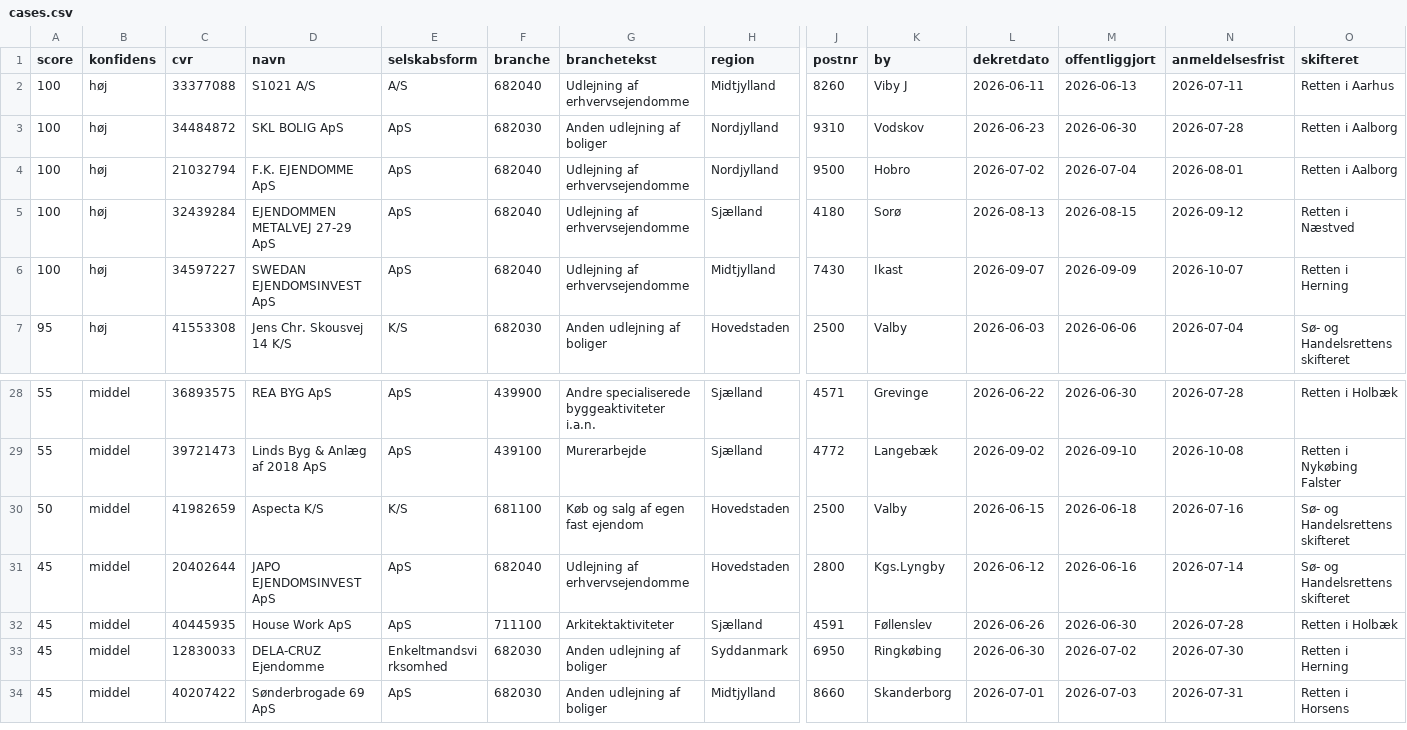
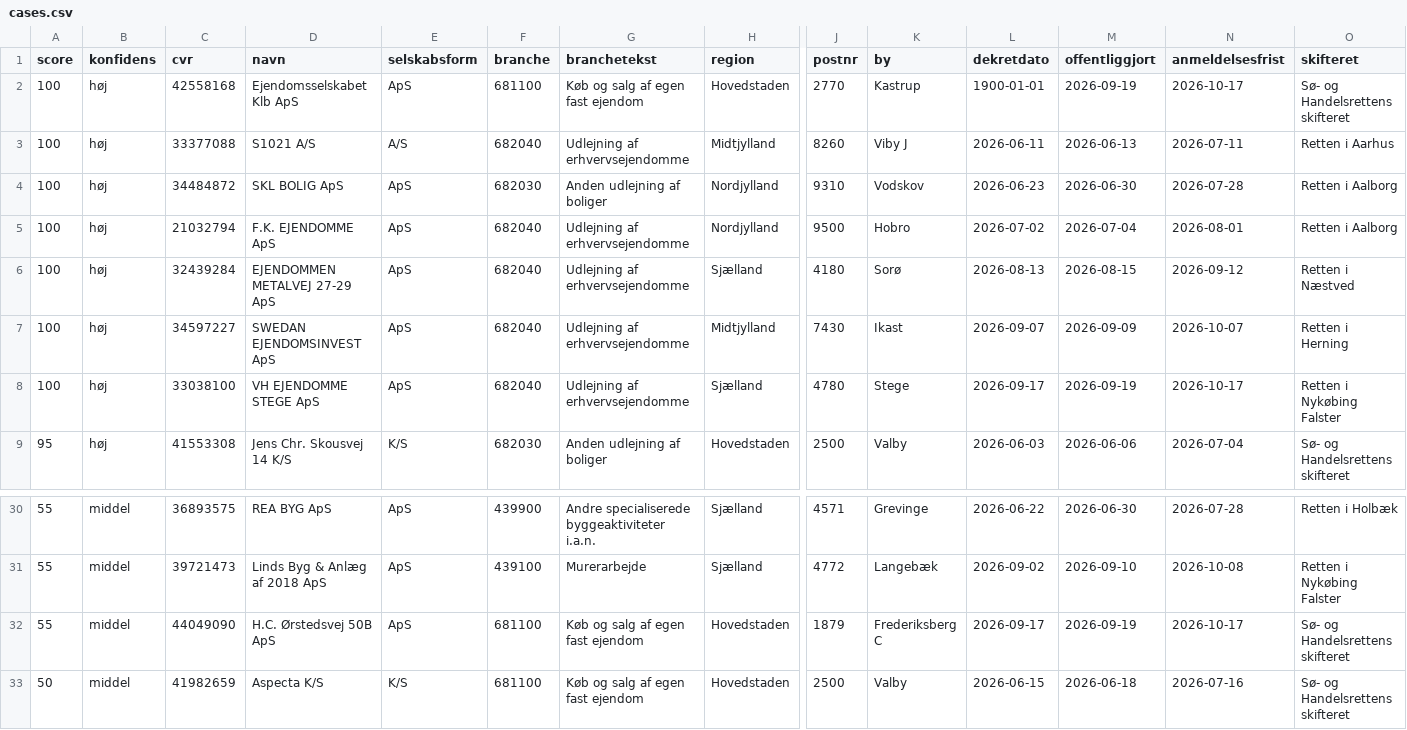
Before and after one commit to daniel-doc-lab/propscreener, a CSV file: data/cases.csv, drawn as a sheet; only a part is shown, gaps mark what is left out; the shorter side is filled out with more unchanged rows; rows hold the shown columns only; the diff names each change by its address in the sheet, - before the commit and + after, or states it on an @@ line.

Commit message:
data: opdateret 2026-09-19 (68 boer)

```diff
--- a/data/cases.csv
+++ b/data/cases.csv
+row 2: 100 | høj | 42558168 | Ejendomsselskabet Klb ApS | ApS | 681100 | Køb og salg af egen fast ejendom | Hovedstaden | 2770 | Kastrup | 1900-01-01 | 2026-09-19 | 2026-10-17 | Sø- og Handelsrettens skifteret
+row 8: 100 | høj | 33038100 | VH EJENDOMME STEGE ApS | ApS | 682040 | Udlejning af erhvervsejendomme | Sjælland | 4780 | Stege | 2026-09-17 | 2026-09-19 | 2026-10-17 | Retten i Nykøbing Falster
+row 32: 55 | middel | 44049090 | H.C. Ørstedsvej 50B ApS | ApS | 681100 | Køb og salg af egen fast ejendom | Hovedstaden | 1879 | Frederiksberg C | 2026-09-17 | 2026-09-19 | 2026-10-17 | Sø- og Handelsrettens skifteret
```
Also changed, not shown: 3 other files.
